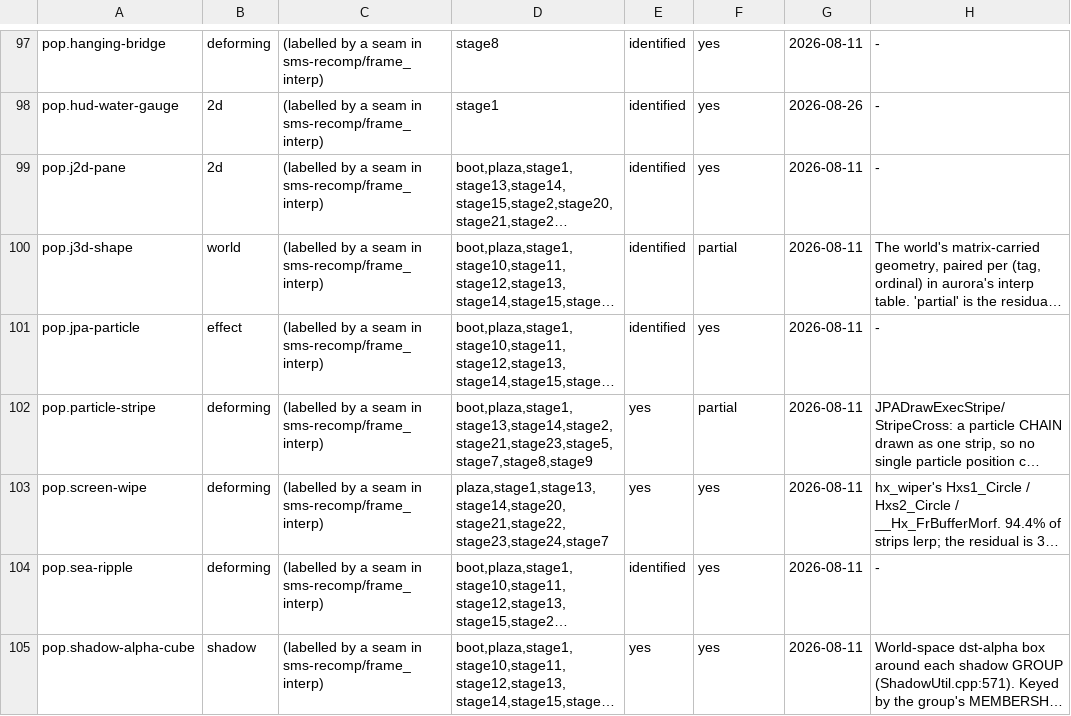
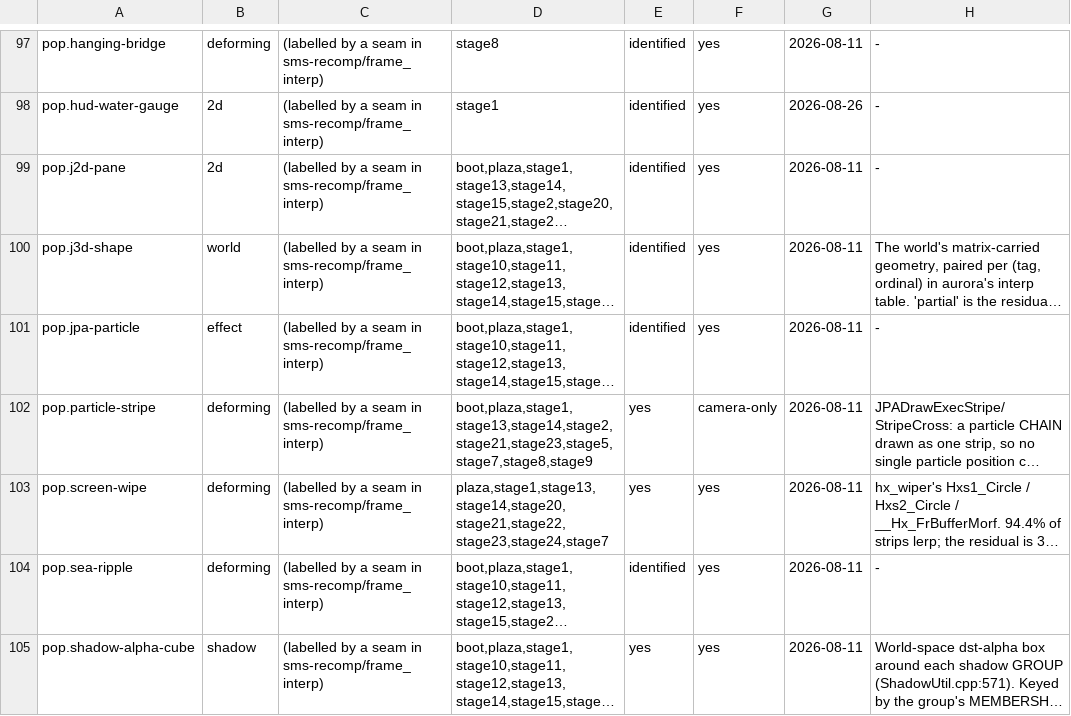
Before and after one commit to SomeoneIsWorking/sunbright, a TSV file: docs/graphics/graphics_db.tsv, drawn as a sheet; only a part is shown, gaps mark what is left out; long unchanged cells end in …; the diff names each change by its address in the sheet, - before the commit and + after, or states it on an @@ line.

```diff
--- a/docs/graphics/graphics_db.tsv
+++ b/docs/graphics/graphics_db.tsv
-F100: partial
+F100: yes
-F102: partial
+F102: camera-only
```
Also changed, not shown: 3 other files.
